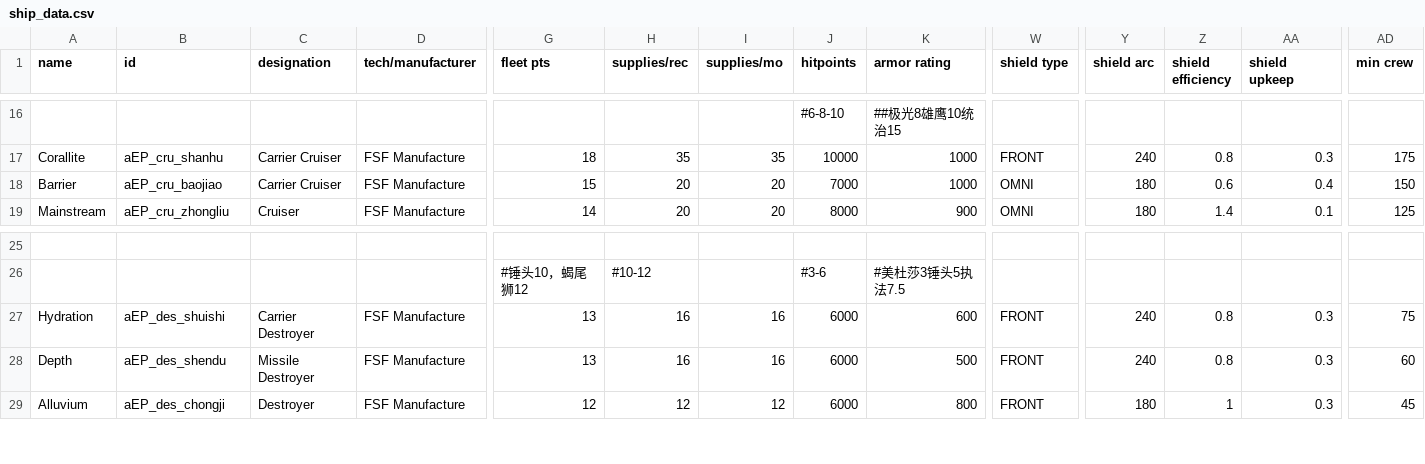
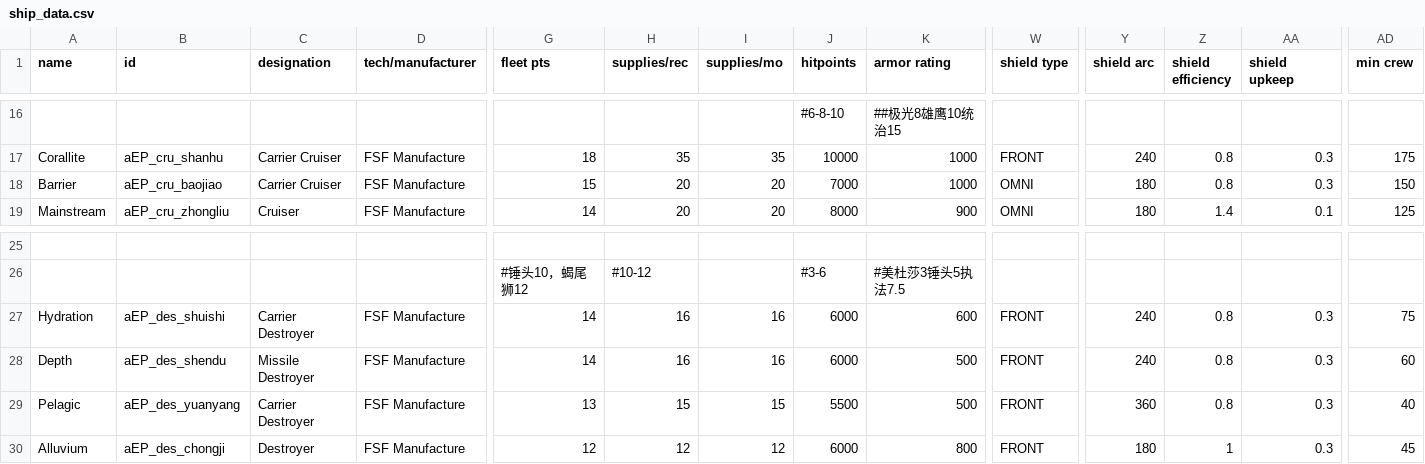
Before and after one commit to a111164i/FSF_MilitaryCompany, a CSV file: data/hulls/ship_data.csv, drawn as a sheet; only a part is shown, gaps mark what is left out; rows hold the shown columns only; the diff names each change by its address in the sheet, - before the commit and + after, or states it on an @@ line.

```diff
--- a/data/hulls/ship_data.csv
+++ b/data/hulls/ship_data.csv
-Z18 (shield efficiency): 0.6
+Z18 (shield efficiency): 0.8
-AA18 (shield upkeep): 0.4
+AA18 (shield upkeep): 0.3
-G27:G28 (fleet pts): 13
+G27:G28 (fleet pts): 14
+row 29: Pelagic | aEP_des_yuanyang | Carrier Destroyer | FSF Manufacture | 13 | 15 | 15 | 5500 | 500 | FRONT | 360 | 0.8 | 0.3 | 40
```
Also changed, not shown: data/weapons/weapon_data.csv, 17 other files.
